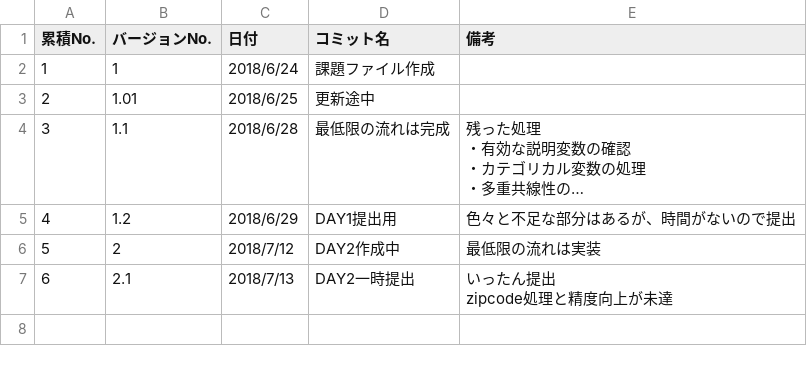
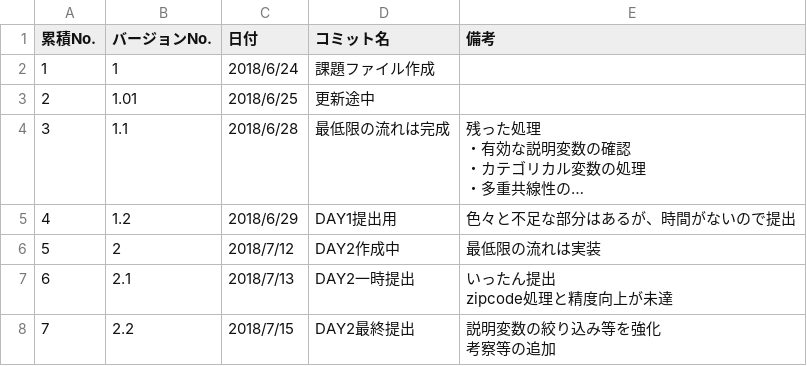
Before and after one commit to y-izumi91/Kaggle-House, a CSV file: 更新履歴.csv, drawn as a sheet; long unchanged cells end in …; ↵ is a line break in a cell; the diff names each change by its address in the sheet, - before the commit and + after, or states it on an @@ line.

Commit message:
2.2_DAY2最終提出

```diff
--- a/更新履歴.csv
+++ b/更新履歴.csv
+row 8: 7 | 2.2 | 2018/7/15 | DAY2最終提出 | 説明変数の絞り込み等を強化 ↵ 考察等の追加
```
Also changed, not shown: 1 other file.
